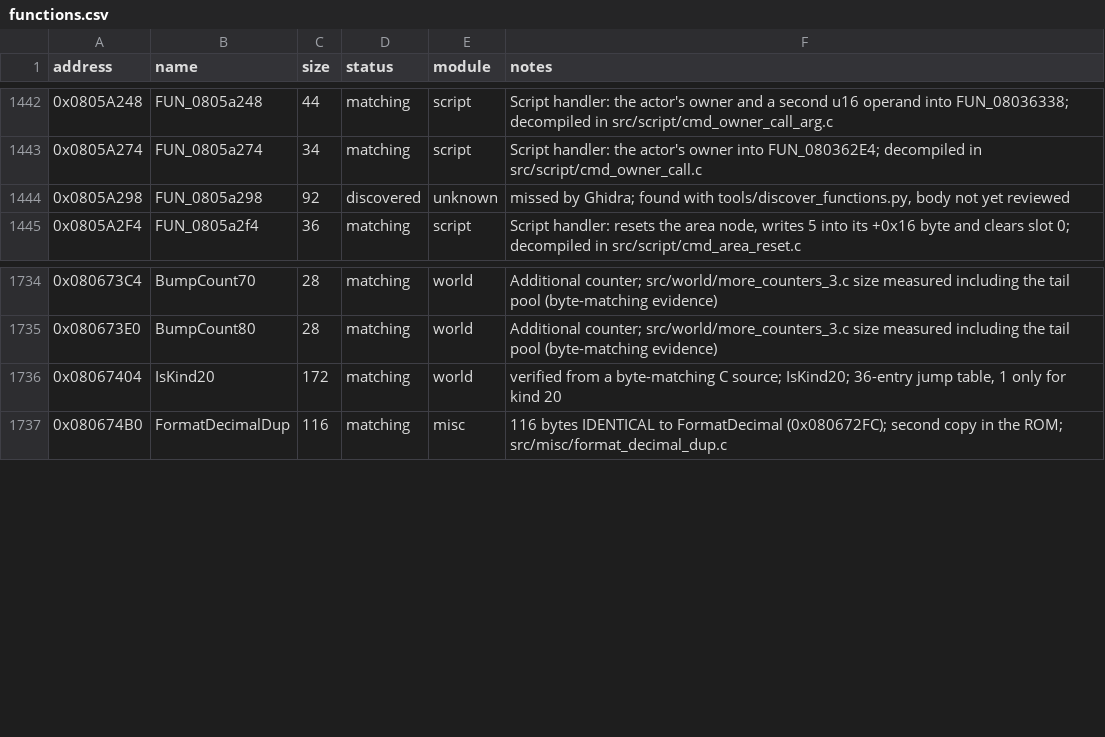
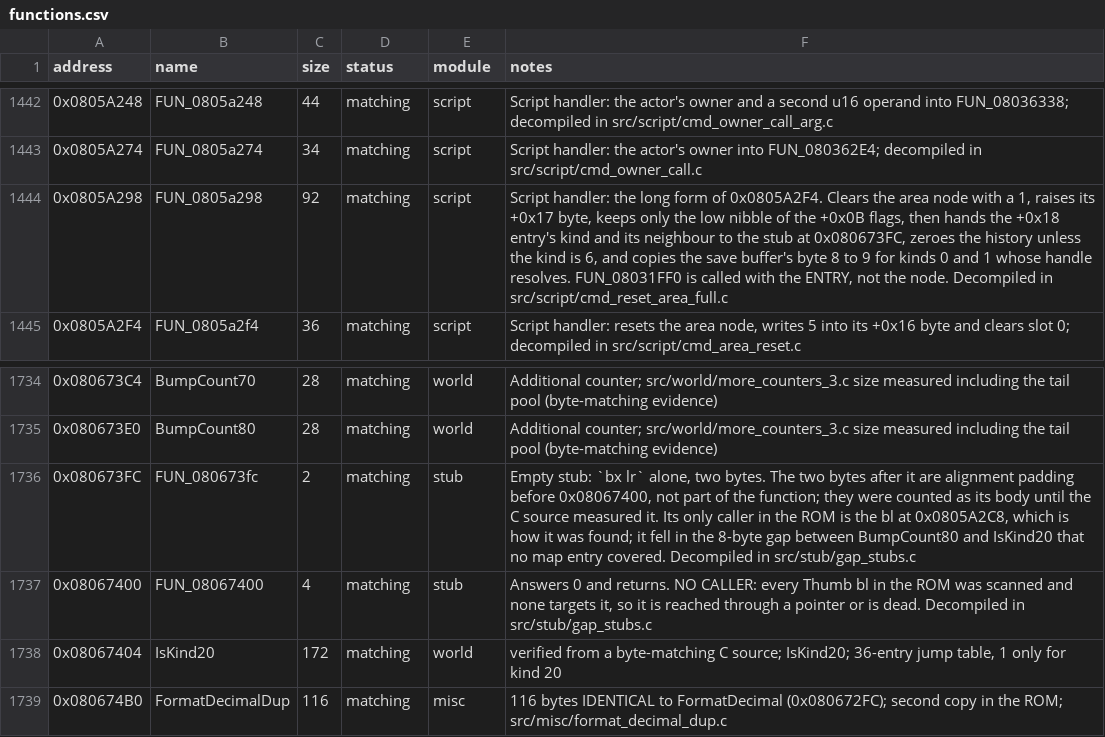
Before and after one commit to ahm3texe/gta-advance, a CSV file: data/functions.csv, drawn as a sheet; only a part is shown, gaps mark what is left out.

```diff
--- a/data/functions.csv
+++ b/data/functions.csv
@@ -1443,3 +1443,3 @@ address,name,size,status,module,notes
 0x0805A274,FUN_0805a274,34,matching,script,Script handler: the actor's owner into FUN_080362E4; decompiled in src/script/cmd_owner_call.c
-0x0805A298,FUN_0805a298,92,discovered,unknown,"missed by Ghidra; found with tools/discover_functions.py, body not yet reviewed"
+0x0805A298,FUN_0805a298,92,matching,script,"Script handler: the long form of 0x0805A2F4. Clears the area node with a 1, raises its +0x17 byte, keeps only the low nibble of the +0x0B flags, then hands the +0x18 entry's kind and its neighbour to the stub at 0x080673FC, zeroes the history unless the kind is 6, and copies the save buffer's byte 8 to 9 for kinds 0 and 1 whose handle resolves. FUN_08031FF0 is called with the ENTRY, not the node. Decompiled in src/script/cmd_reset_area_full.c"
 0x0805A2F4,FUN_0805a2f4,36,matching,script,"Script handler: resets the area node, writes 5 into its +0x16 byte and clears slot 0; decompiled in src/script/cmd_area_reset.c"
@@ -1735,2 +1735,4 @@ address,name,size,status,module,notes
 0x080673E0,BumpCount80,28,matching,world,Additional counter; src/world/more_counters_3.c size measured including the tail pool (byte-matching evidence)
+0x080673FC,FUN_080673fc,2,matching,stub,"Empty stub: `bx lr` alone, two bytes. The two bytes after it are alignment padding before 0x08067400, not part of the function; they were counted as its body until the C source measured it. Its only caller in the ROM is the bl at 0x0805A2C8, which is how it was found; it fell in the 8-byte gap between BumpCount80 and IsKind20 that no map entry covered. Decompiled in src/stub/gap_stubs.c"
+0x08067400,FUN_08067400,4,matching,stub,"Answers 0 and returns. NO CALLER: every Thumb bl in the ROM was scanned and none targets it, so it is reached through a pointer or is dead. Decompiled in src/stub/gap_stubs.c"
 0x08067404,IsKind20,172,matching,world,"verified from a byte-matching C source; IsKind20; 36-entry jump table, 1 only for kind 20"
```
Also changed, not shown: data/c_sources.csv, data/matching_regions.csv, 4 other files.
